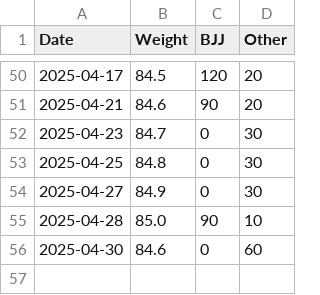
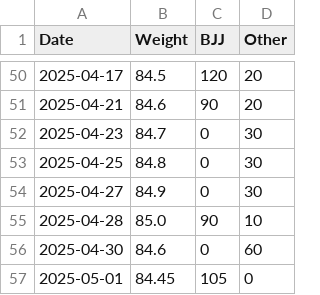
Before and after one commit to pydanny/daniel-blog-fasthtml, a CSV file: public/fitness-2024.csv, drawn as a sheet; only a part is shown, gaps mark what is left out; the diff names each change by its address in the sheet, - before the commit and + after, or states it on an @@ line.

Commit message:
Add May 1 workout

```diff
--- a/public/fitness-2024.csv
+++ b/public/fitness-2024.csv
+row 57: 2025-05-01 | 84.45 | 105 | 0
```
